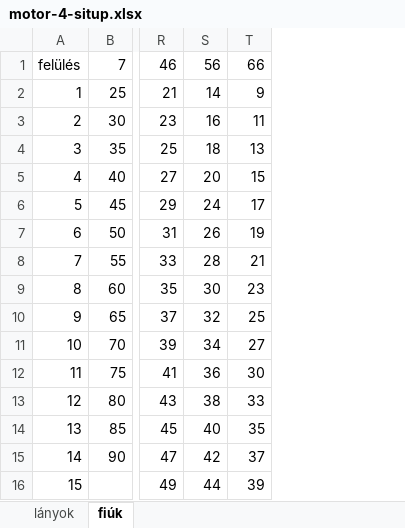
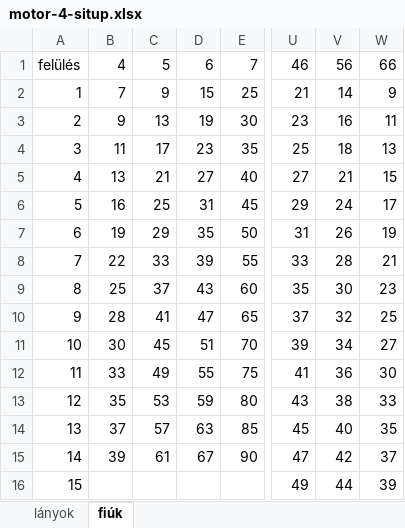
Before and after one commit to hungarofit/evaluator, an Excel workbook: xlsx/motor-4-situp.xlsx, sheet fiúk, drawn as a sheet; only a part is shown, gaps mark what is left out; values as stored, in another font and other column widths than the file's, no borders; conditional formats not drawn; addresses are those after the commit; the diff names each change by its address in the sheet, - before the commit and + after, or states it on an @@ line.

```diff
--- a/xlsx/motor-4-situp.xlsx (sheet fiúk)
+++ b/xlsx/motor-4-situp.xlsx (sheet fiúk)
+column B, rows 1-15: 4 | 7 | 9 | 11 | 13 | 16 | 19 | 22 | 25 | 28 | 30 | 33 | 35 | 37 | 39
+column C, rows 1-15: 5 | 9 | 13 | 17 | 21 | 25 | 29 | 33 | 37 | 41 | 45 | 49 | 53 | 57 | 61
+column D, rows 1-15: 6 | 15 | 19 | 23 | 27 | 31 | 35 | 39 | 43 | 47 | 51 | 55 | 59 | 63 | 67
-V5: 20
+V5: 21
```
Also changed, not shown: sheet lányok, xlsx/aerob-run-12min.xlsx, xlsx/aerob-run-1mile.xlsx, 14 other files.
